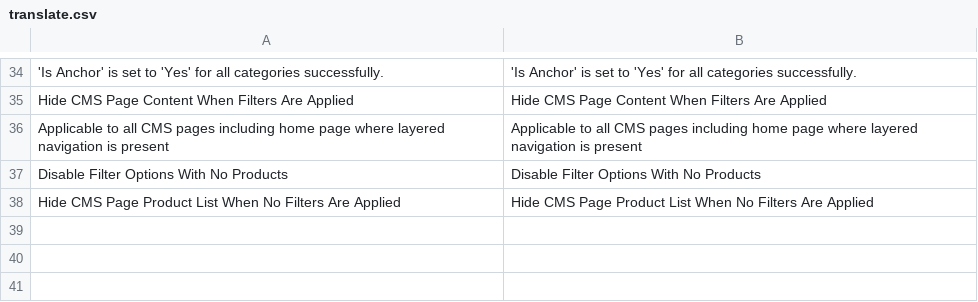
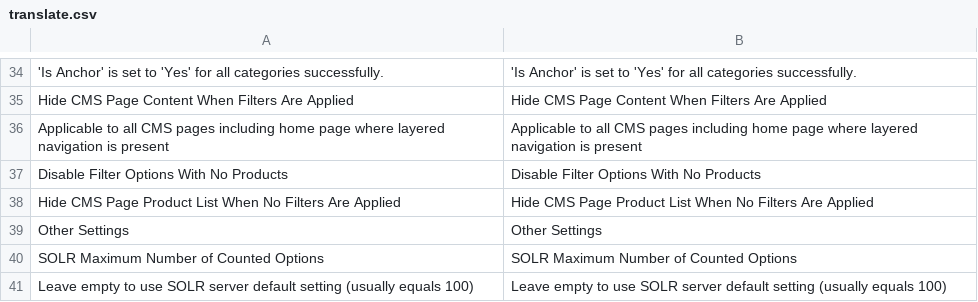
Before and after one commit to osmianski/manadev-magento, a CSV file: extensions/ManaPro/FilterAdmin/translate.csv, drawn as a sheet; only a part is shown, gaps mark what is left out; the diff names each change by its address in the sheet, - before the commit and + after, or states it on an @@ line.

Commit message:
Solr maximum number of counted options parameter

```diff
--- a/extensions/ManaPro/FilterAdmin/translate.csv
+++ b/extensions/ManaPro/FilterAdmin/translate.csv
+row 39: Other Settings | Other Settings
+row 40: SOLR Maximum Number of Counted Options | SOLR Maximum Number of Counted Options
+row 41: Leave empty to use SOLR server default setting (usually equals 100) | Leave empty to use SOLR server default setting (usually equals 100)
```
Also changed, not shown: 9 other files.
